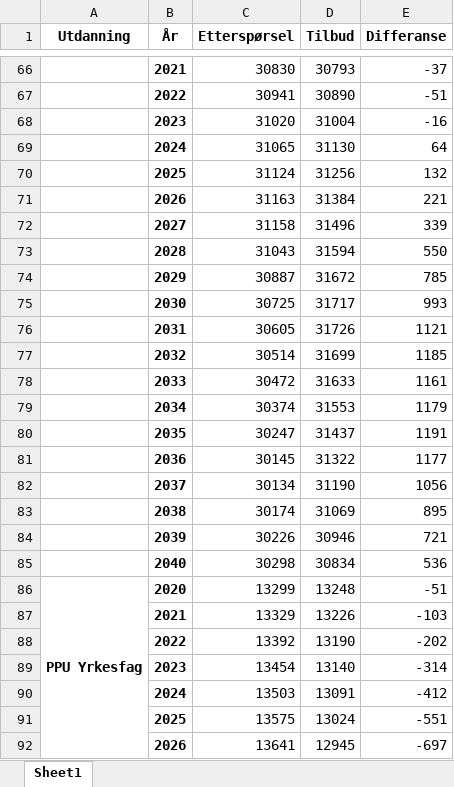
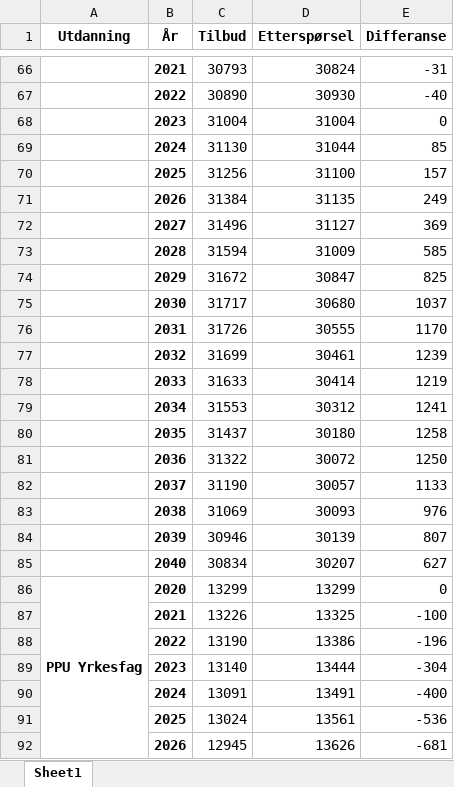
Before and after one commit to pknssb/Laerermod, an Excel workbook: resultater/Lærermod.xlsx, sheet Sheet1, drawn as a sheet; only a part is shown, gaps mark what is left out; values as stored, in another font and other column widths than the file's, no borders; removed rows and columns are numbered as before the commit, all else as after; the diff covers the shown part only; the diff names each change by its address in the sheet, - before the commit and + after, or states it on an @@ line.

Commit message:
Endret aldersinndeling for elever i videregående skole og satt tilbud i basisåret lik Sysselsatt lærere.

```diff
--- a/resultater/Lærermod.xlsx (sheet Sheet1)
+++ b/resultater/Lærermod.xlsx (sheet Sheet1)
-column C (Etterspørsel), rows 66-92: 30830 | 30941 | 31020 | 31065 | 31124 | 31163 | 31158 | 31043 | 30887 | 30725 | 30605 | 30514 | 30472 | 30374 | 30247 | 30145 | 30134 | 30174 | 30226 | 30298 | 13299 | 13329 | 13392 | 13454 | 13503 | 13575 | 13641
+column D (Etterspørsel), rows 66-92: 30824 | 30930 | 31004 | 31044 | 31100 | 31135 | 31127 | 31009 | 30847 | 30680 | 30555 | 30461 | 30414 | 30312 | 30180 | 30072 | 30057 | 30093 | 30139 | 30207 | 13299 | 13325 | 13386 | 13444 | 13491 | 13561 | 13626
-E66 (Differanse): -37
+E66 (Differanse): -31
-E67 (Differanse): -51
+E67 (Differanse): -40
-E68 (Differanse): -16
+E68 (Differanse): 0
-E69 (Differanse): 64
+E69 (Differanse): 85
-E70 (Differanse): 132
+E70 (Differanse): 157
-E71 (Differanse): 221
+E71 (Differanse): 249
-E72 (Differanse): 339
+E72 (Differanse): 369
-E73 (Differanse): 550
+E73 (Differanse): 585
-E74 (Differanse): 785
+E74 (Differanse): 825
-E75 (Differanse): 993
+E75 (Differanse): 1037
-E76 (Differanse): 1121
+E76 (Differanse): 1170
-E77 (Differanse): 1185
+E77 (Differanse): 1239
-E78 (Differanse): 1161
+E78 (Differanse): 1219
-E79 (Differanse): 1179
+E79 (Differanse): 1241
-E80 (Differanse): 1191
+E80 (Differanse): 1258
-E81 (Differanse): 1177
+E81 (Differanse): 1250
-E82 (Differanse): 1056
+E82 (Differanse): 1133
-E83 (Differanse): 895
+E83 (Differanse): 976
-E84 (Differanse): 721
+E84 (Differanse): 807
-E85 (Differanse): 536
+E85 (Differanse): 627
-C86 (Tilbud): 13248
+C86 (Tilbud): 13299
-E86 (Differanse): -51
+E86 (Differanse): 0
-E87 (Differanse): -103
+E87 (Differanse): -100
-E88 (Differanse): -202
+E88 (Differanse): -196
-E89 (Differanse): -314
+E89 (Differanse): -304
-E90 (Differanse): -412
+E90 (Differanse): -400
-E91 (Differanse): -551
+E91 (Differanse): -536
-E92 (Differanse): -697
+E92 (Differanse): -681
```
Also changed, not shown: 22 added rows, 22 removed rows and 58 edited cells elsewhere in this sheet, 3 other files.
